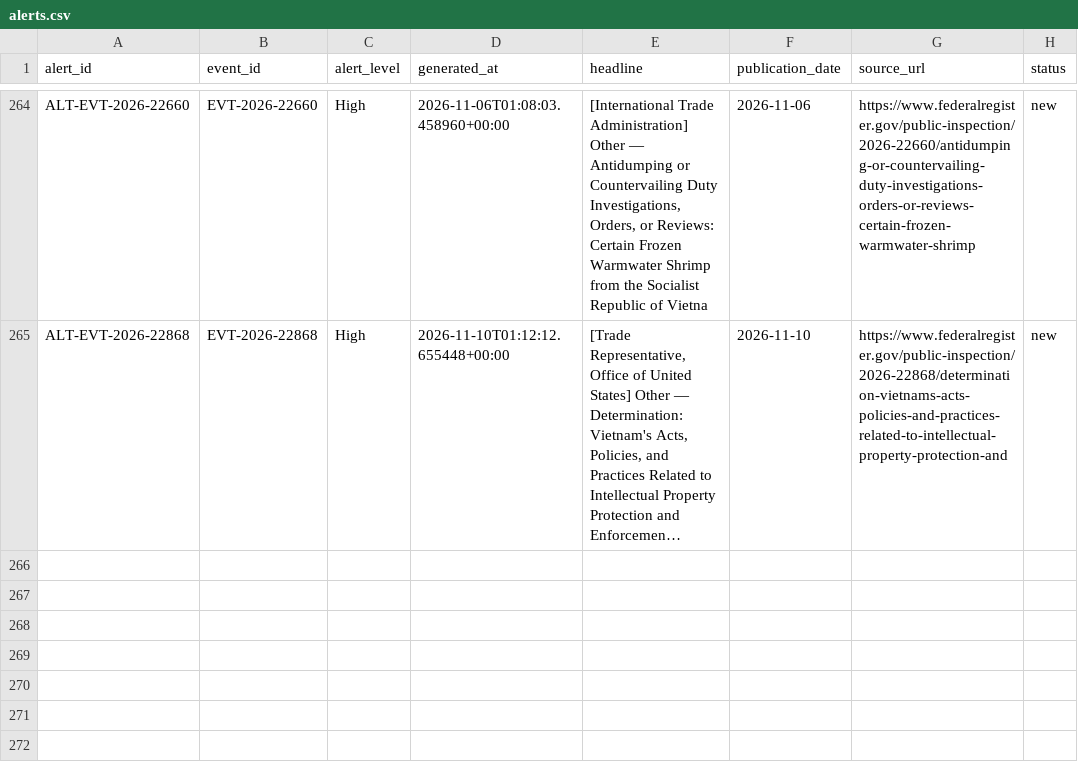
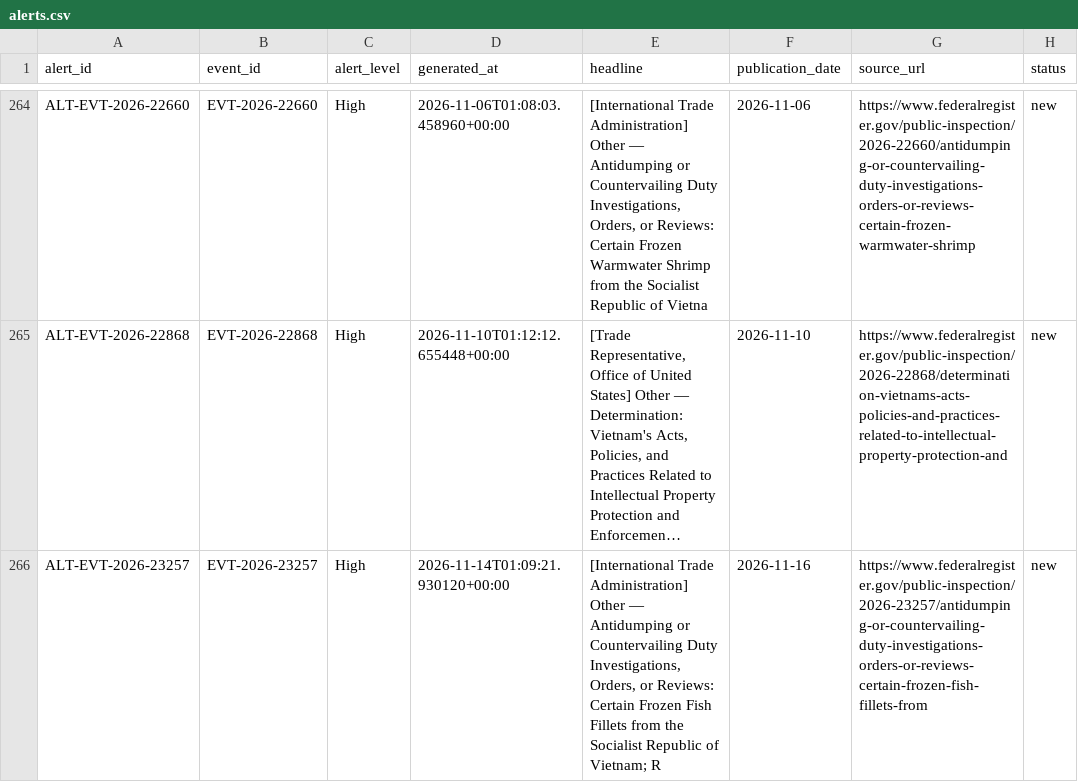
Before and after one commit to huyennguyenthai2409-arch/us-trade-monitor, a CSV file: data/alerts.csv, drawn as a sheet; only a part is shown, gaps mark what is left out; long unchanged cells end in …; the diff names each change by its address in the sheet, - before the commit and + after, or states it on an @@ line.

```diff
--- a/data/alerts.csv
+++ b/data/alerts.csv
+row 266: ALT-EVT-2026-23257 | EVT-2026-23257 | High | 2026-11-14T01:09:21.930120+00:00 | [International Trade Administration] Other — Antidumping or Countervailing Duty Investigations, Orders, or Reviews: Certain Frozen Fish Fillets from the Socialist Republic of Vietnam; R | 2026-11-16 | https://www.federalregister.gov/public-inspection/2026-23257/antidumping-or-countervailing-duty-investigations-orders-or-reviews-certain-frozen-fish-fillets-from | new
```
Also changed, not shown: data/event_company.csv, 8 other files.
